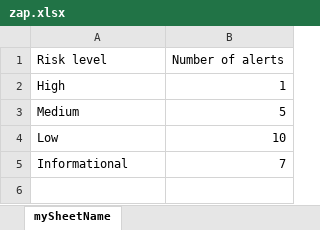
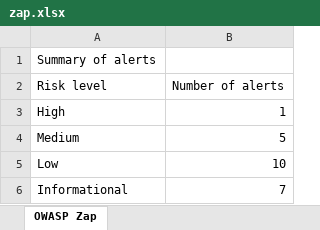
Before and after one commit to iib0011/json2excel-action, an Excel workbook: zap.xlsx, sheet OWASP Zap, drawn as a sheet; only a part is shown; values as stored, in another font and other column widths than the file's, no borders; the diff covers the shown part only; the diff names each change by its address in the sheet, - before the commit and + after, or states it on an @@ line.

```diff
--- a/zap.xlsx (sheet OWASP Zap)
+++ b/zap.xlsx (sheet OWASP Zap)
-sheet tab: mySheetName
+sheet tab: OWASP Zap
+row 1: Summary of alerts
```
Also changed, not shown: 48 added rows elsewhere in this sheet, 4 other files.
